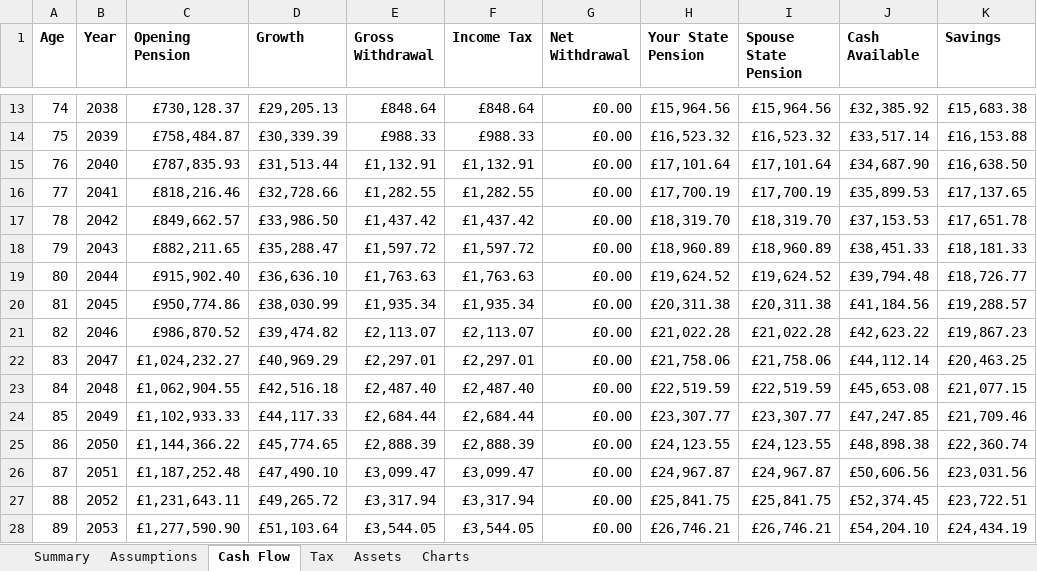
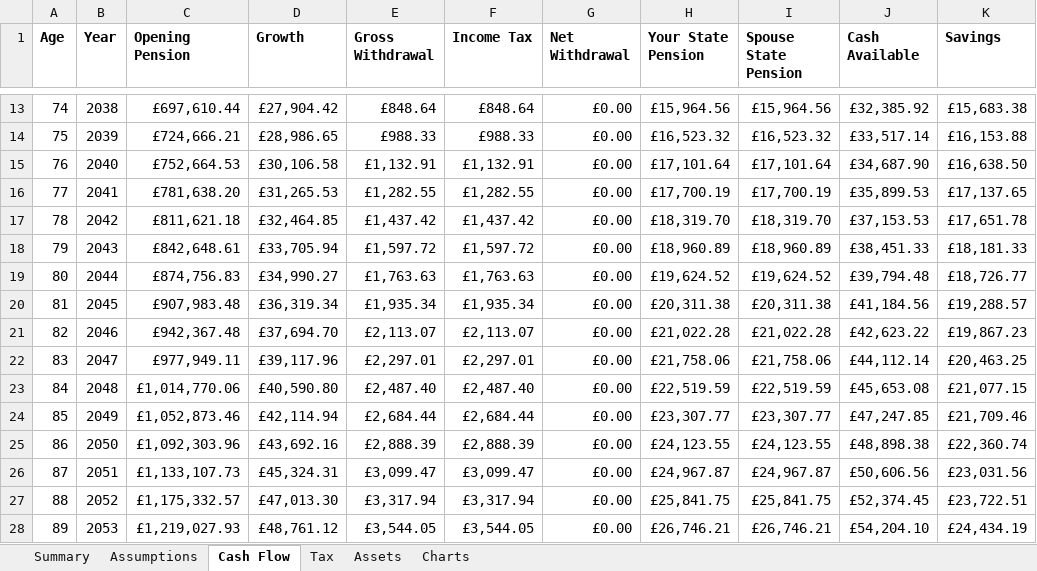
Before and after one commit to andyleonard1/RetirementPlanner, an Excel workbook: RetirementPlanner.xlsx, sheet Cash Flow, drawn as a sheet; only a part is shown, gaps mark what is left out; values as stored, in another font and other column widths than the file's, no borders; the diff covers the shown part only; the diff names each change by its address in the sheet, - before the commit and + after, or states it on an @@ line.

```diff
--- a/RetirementPlanner.xlsx (sheet Cash Flow)
+++ b/RetirementPlanner.xlsx (sheet Cash Flow)
-C13 (Opening Pension): £730,128.37
+C13 (Opening Pension): £697,610.44
-D13 (Growth): £29,205.13
+D13 (Growth): £27,904.42
-C14 (Opening Pension): £758,484.87
+C14 (Opening Pension): £724,666.21
-D14 (Growth): £30,339.39
+D14 (Growth): £28,986.65
-C15 (Opening Pension): £787,835.93
+C15 (Opening Pension): £752,664.53
-D15 (Growth): £31,513.44
+D15 (Growth): £30,106.58
-C16 (Opening Pension): £818,216.46
+C16 (Opening Pension): £781,638.20
-D16 (Growth): £32,728.66
+D16 (Growth): £31,265.53
-C17 (Opening Pension): £849,662.57
+C17 (Opening Pension): £811,621.18
-D17 (Growth): £33,986.50
+D17 (Growth): £32,464.85
-C18 (Opening Pension): £882,211.65
+C18 (Opening Pension): £842,648.61
-D18 (Growth): £35,288.47
+D18 (Growth): £33,705.94
-C19 (Opening Pension): £915,902.40
+C19 (Opening Pension): £874,756.83
-D19 (Growth): £36,636.10
+D19 (Growth): £34,990.27
-C20 (Opening Pension): £950,774.86
+C20 (Opening Pension): £907,983.48
-D20 (Growth): £38,030.99
+D20 (Growth): £36,319.34
-C21 (Opening Pension): £986,870.52
+C21 (Opening Pension): £942,367.48
-D21 (Growth): £39,474.82
+D21 (Growth): £37,694.70
-C22 (Opening Pension): £1,024,232.27
+C22 (Opening Pension): £977,949.11
-D22 (Growth): £40,969.29
+D22 (Growth): £39,117.96
-C23 (Opening Pension): £1,062,904.55
+C23 (Opening Pension): £1,014,770.06
-D23 (Growth): £42,516.18
+D23 (Growth): £40,590.80
-C24 (Opening Pension): £1,102,933.33
+C24 (Opening Pension): £1,052,873.46
-D24 (Growth): £44,117.33
+D24 (Growth): £42,114.94
-C25 (Opening Pension): £1,144,366.22
+C25 (Opening Pension): £1,092,303.96
-D25 (Growth): £45,774.65
+D25 (Growth): £43,692.16
-C26 (Opening Pension): £1,187,252.48
+C26 (Opening Pension): £1,133,107.73
-D26 (Growth): £47,490.10
+D26 (Growth): £45,324.31
-C27 (Opening Pension): £1,231,643.11
+C27 (Opening Pension): £1,175,332.57
-D27 (Growth): £49,265.72
+D27 (Growth): £47,013.30
-C28 (Opening Pension): £1,277,590.90
+C28 (Opening Pension): £1,219,027.93
-D28 (Growth): £51,103.64
+D28 (Growth): £48,761.12
```
Also changed, not shown: 34 edited cells elsewhere in this sheet, sheet Assumptions, sheet Summary, 7 other files.
